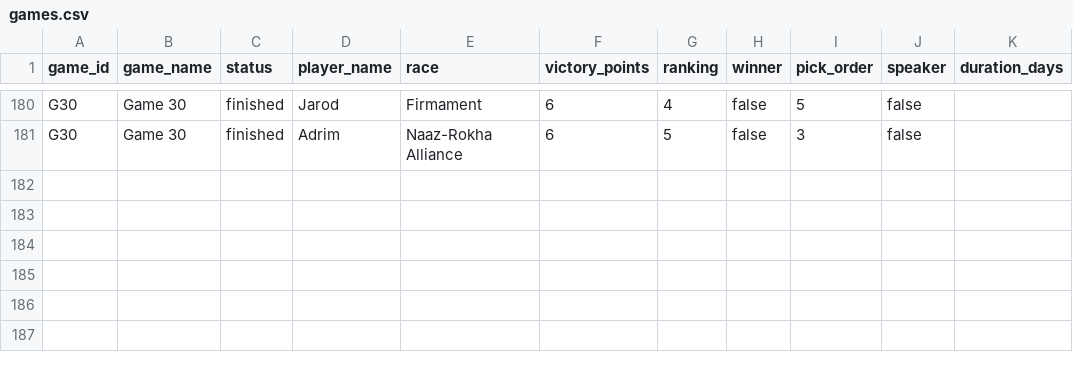
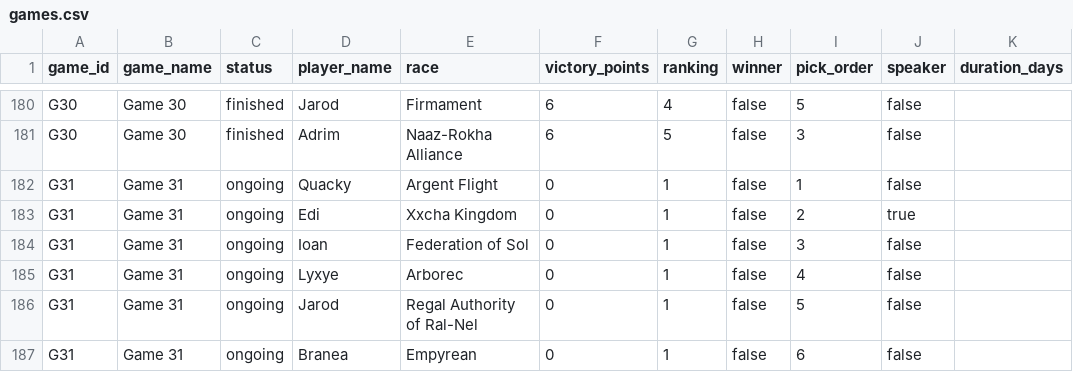
Before and after one commit to hansagif/ti4-reporter, a CSV file: data/games.csv, drawn as a sheet; only a part is shown, gaps mark what is left out; the diff names each change by its address in the sheet, - before the commit and + after, or states it on an @@ line.

Commit message:
Start Game 31

```diff
--- a/data/games.csv
+++ b/data/games.csv
+row 182: G31 | Game 31 | ongoing | Quacky | Argent Flight | 0 | 1 | false | 1 | false
+row 183: G31 | Game 31 | ongoing | Edi | Xxcha Kingdom | 0 | 1 | false | 2 | true
+row 184: G31 | Game 31 | ongoing | Ioan | Federation of Sol | 0 | 1 | false | 3 | false
+row 185: G31 | Game 31 | ongoing | Lyxye | Arborec | 0 | 1 | false | 4 | false
+row 186: G31 | Game 31 | ongoing | Jarod | Regal Authority of Ral-Nel | 0 | 1 | false | 5 | false
+row 187: G31 | Game 31 | ongoing | Branea | Empyrean | 0 | 1 | false | 6 | false
```
